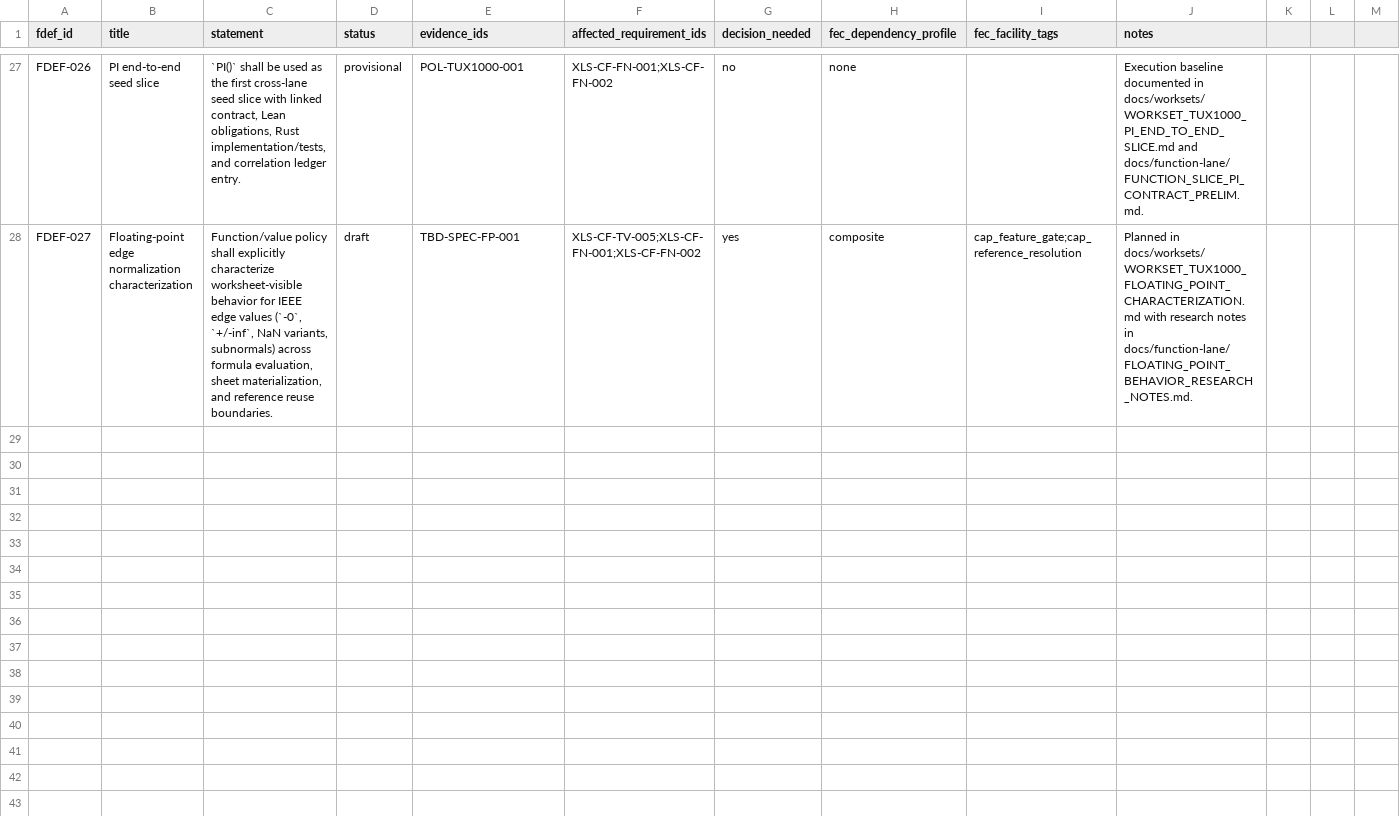
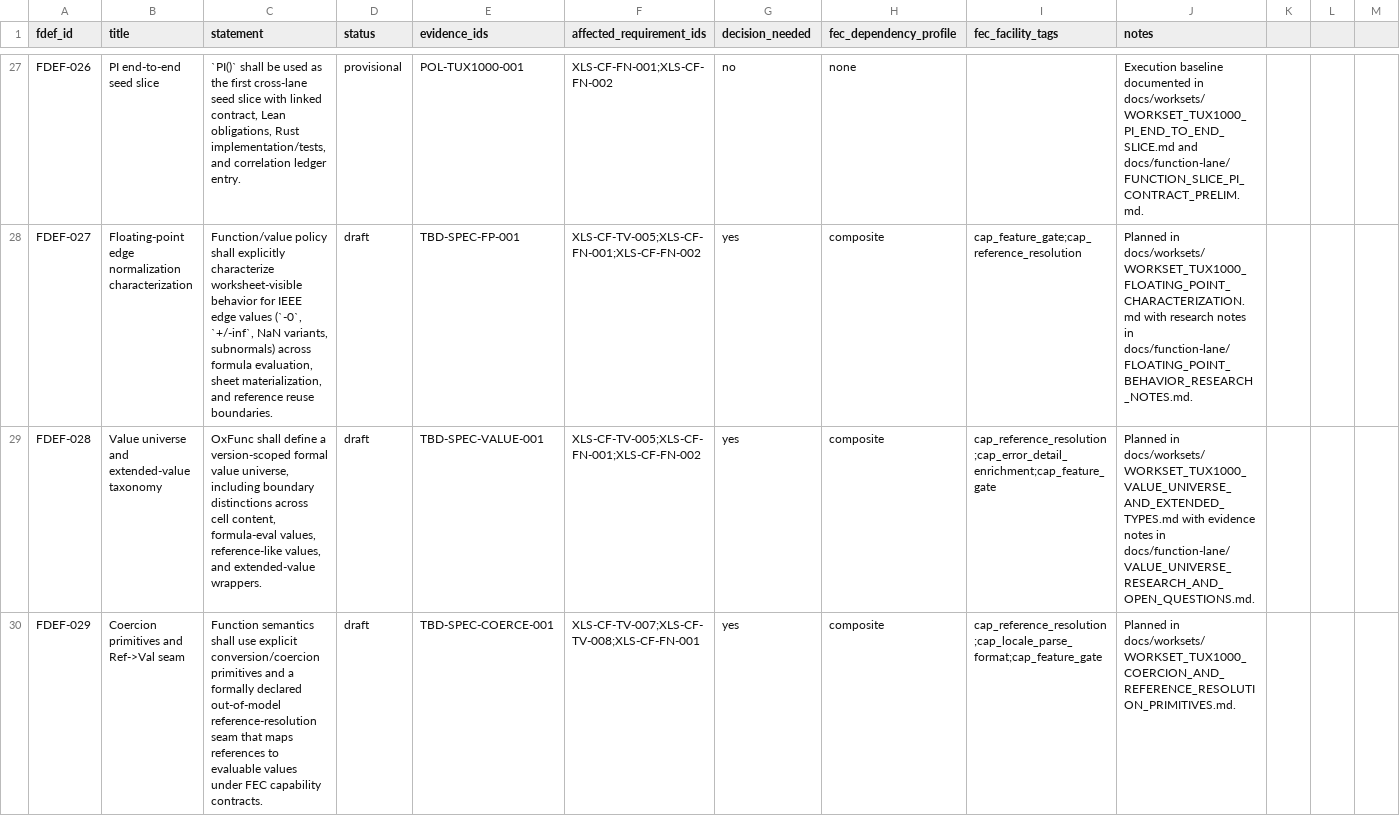
Before and after one commit to DnaCalc/OxFunc, a CSV file: docs/function-lane/EXCEL_FUNCTION_DEFINITION_PRELIM_CONFORMANCE.csv, drawn as a sheet; only a part is shown, gaps mark what is left out; rows hold the shown columns only; the diff covers the shown part only; the diff names each change by its address in the sheet, - before the commit and + after, or states it on an @@ line.

Commit message:
Align OxFunc charter and kickoff worksets with Foundation doctrine

```diff
--- a/docs/function-lane/EXCEL_FUNCTION_DEFINITION_PRELIM_CONFORMANCE.csv
+++ b/docs/function-lane/EXCEL_FUNCTION_DEFINITION_PRELIM_CONFORMANCE.csv
+row 29: FDEF-028 | Value universe and extended-value taxonomy | OxFunc shall define a version-scoped formal value universe, including boundary distinctions across cell content, formula-eval values, reference-like values, and extended-value wrappers. | draft | TBD-SPEC-VALUE-001 | XLS-CF-TV-005;XLS-CF-FN-001;XLS-CF-FN-002 | yes | composite | cap_reference_resolution;cap_error_detail_enrichment;cap_feature_gate | Planned in docs/worksets/WORKSET_TUX1000_VALUE_UNIVERSE_AND_EXTENDED_TYPES.md with evidence notes in docs/function-lane/VALUE_UNIVERSE_RESEARCH_AND_OPEN_QUESTIONS.md.
+row 30: FDEF-029 | Coercion primitives and Ref->Val seam | Function semantics shall use explicit conversion/coercion primitives and a formally declared out-of-model reference-resolution seam that maps references to evaluable values under FEC capability contracts. | draft | TBD-SPEC-COERCE-001 | XLS-CF-TV-007;XLS-CF-TV-008;XLS-CF-FN-001 | yes | composite | cap_reference_resolution;cap_locale_parse_format;cap_feature_gate | Planned in docs/worksets/WORKSET_TUX1000_COERCION_AND_REFERENCE_RESOLUTION_PRIMITIVES.md.
```
Also changed, not shown: 2 added rows elsewhere in this file, 14 other files.
